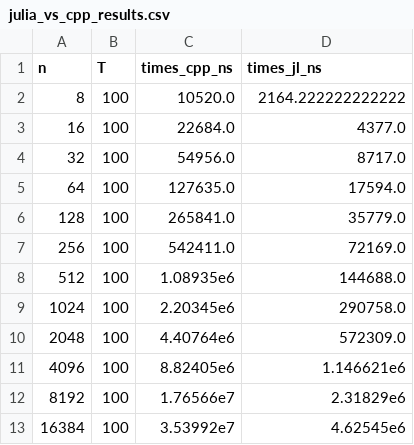
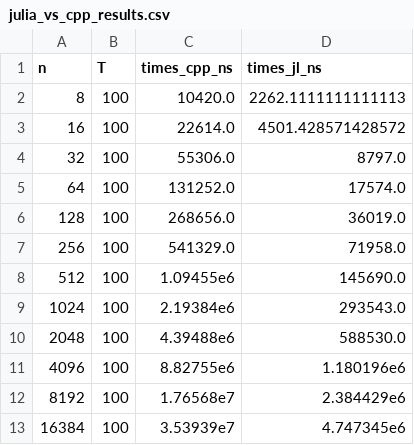
Before and after one commit to JamieMair/julia-for-research-with-hpc, a CSV file: blog/julia_vs_cpp_results.csv, drawn as a sheet.

Commit message:
Added CPP comparison results

```diff
--- a/blog/julia_vs_cpp_results.csv
+++ b/blog/julia_vs_cpp_results.csv
@@ -1,13 +1,13 @@
 n,T,times_cpp_ns,times_jl_ns
-8,100,10520.0,2164.222222222222
-16,100,22684.0,4377.0
-32,100,54956.0,8717.0
-64,100,127635.0,17594.0
-128,100,265841.0,35779.0
-256,100,542411.0,72169.0
-512,100,1.08935e6,144688.0
-1024,100,2.20345e6,290758.0
-2048,100,4.40764e6,572309.0
-4096,100,8.82405e6,1.146621e6
-8192,100,1.76566e7,2.31829e6
-16384,100,3.53992e7,4.62545e6
+8,100,10420.0,2262.1111111111113
+16,100,22614.0,4501.428571428572
+32,100,55306.0,8797.0
+64,100,131252.0,17574.0
+128,100,268656.0,36019.0
+256,100,541329.0,71958.0
+512,100,1.09455e6,145690.0
+1024,100,2.19384e6,293543.0
+2048,100,4.39488e6,588530.0
+4096,100,8.82755e6,1.180196e6
+8192,100,1.76568e7,2.384429e6
+16384,100,3.53939e7,4.747345e6
```
Also changed, not shown: blog/cpp_results.csv, 3 other files.
